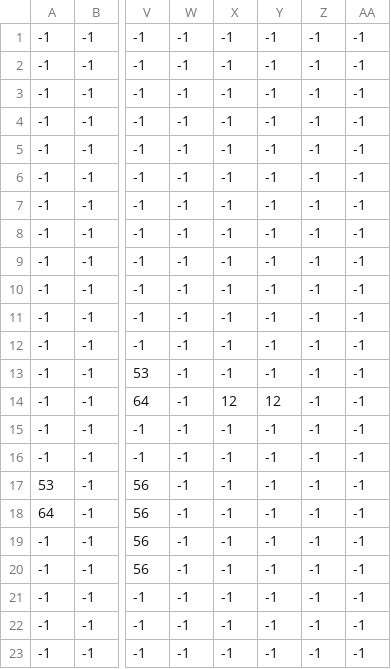
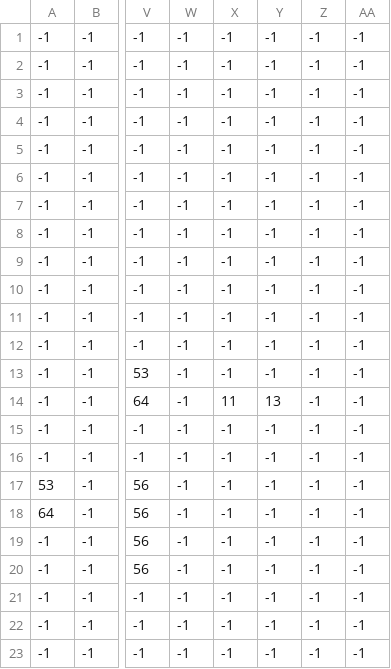
Before and after one commit to manhdung1126/Umbra, a CSV file: Map/level1_decorback.csv, drawn as a sheet; only a part is shown, gaps mark what is left out; the diff names each change by its address in the sheet, - before the commit and + after, or states it on an @@ line.

```diff
--- a/Map/level1_decorback.csv
+++ b/Map/level1_decorback.csv
-X14: 12
+X14: 11
-Y14: 12
+Y14: 13
```
Also changed, not shown: 5 other files.
